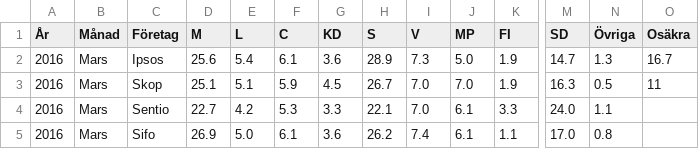
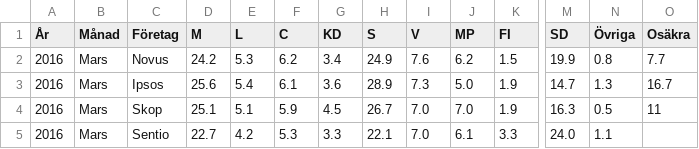
Before and after one commit to hampusborgos/swedish-opinion-data, a CSV file: all-surveys-optimized.csv, drawn as a sheet; only a part is shown, gaps mark what is left out; the shorter side is filled out with more unchanged rows; rows hold the shown columns only; the diff names each change by its address in the sheet, - before the commit and + after, or states it on an @@ line.

Commit message:
Novus Mars

```diff
--- a/all-surveys-optimized.csv
+++ b/all-surveys-optimized.csv
+row 2: 2016 | Mars | Novus | 24.2 | 5.3 | 6.2 | 3.4 | 24.9 | 7.6 | 6.2 | 1.5 | 19.9 | 0.8 | 7.7
```
